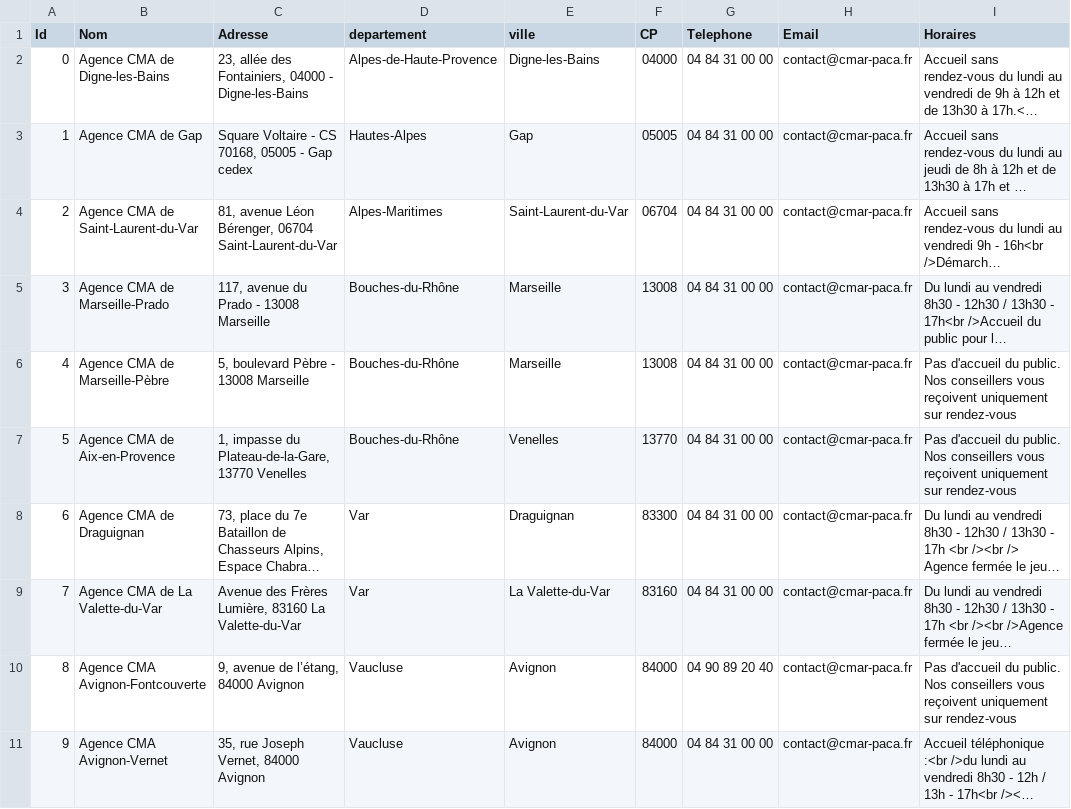
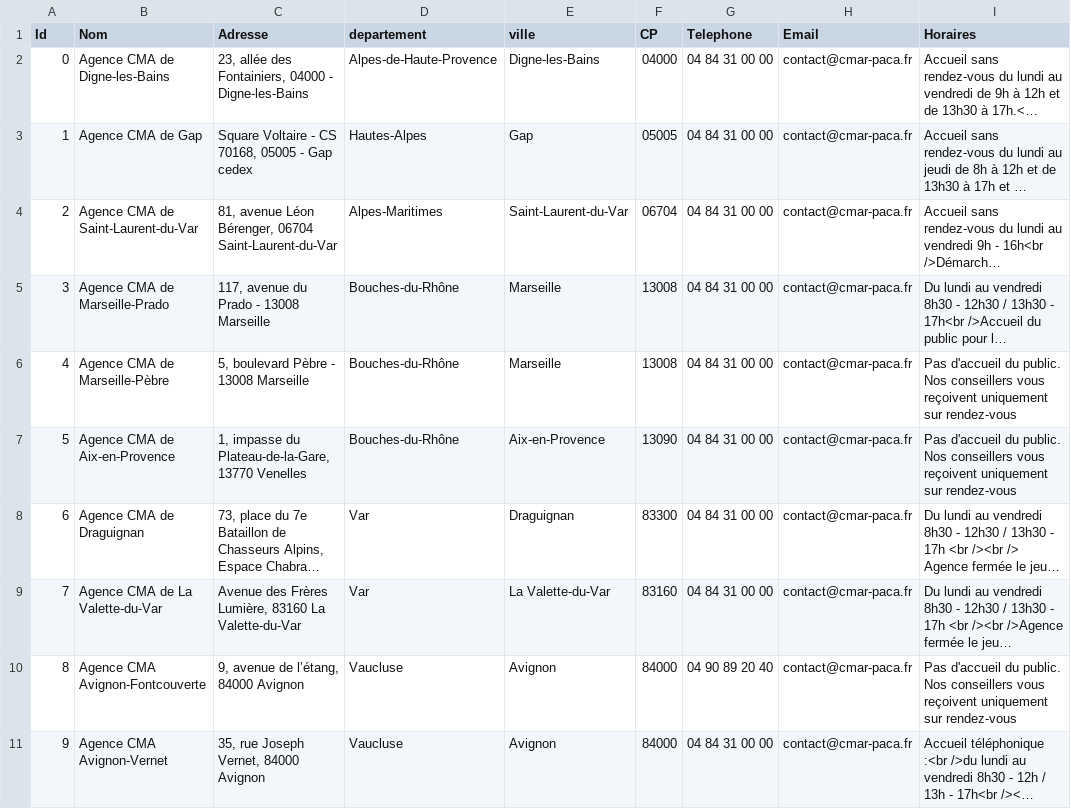
Before and after one commit to Devcmar/MAP-CMA-CFA, a CSV file: data/cma.csv, drawn as a sheet; only a part is shown; long unchanged cells end in …; the diff names each change by its address in the sheet, - before the commit and + after, or states it on an @@ line.

Commit message:
Update cma.csv

```diff
--- a/data/cma.csv
+++ b/data/cma.csv
-E7 (ville): Venelles
+E7 (ville): Aix-en-Provence
-F7 (CP): 13770
+F7 (CP): 13090
```
